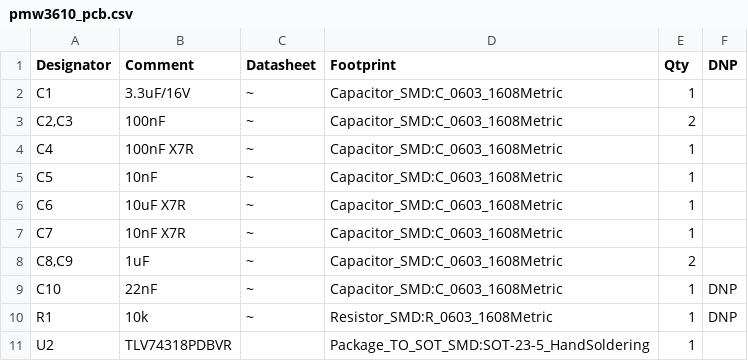
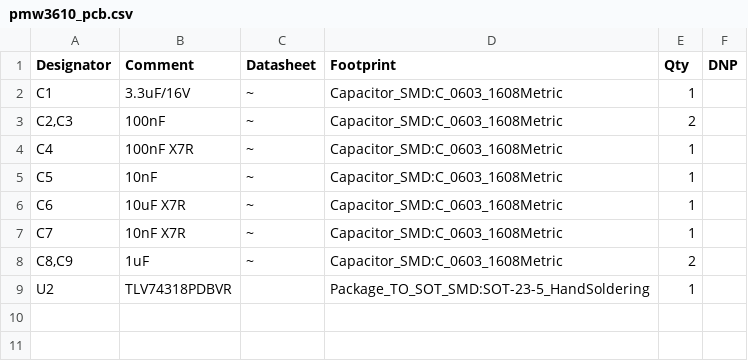
Before and after one commit to yuzucha16/pmw3610-pcb, a CSV file: pmw3610_pcb.csv, drawn as a sheet; the diff names each change by its address in the sheet, - before the commit and + after, or states it on an @@ line.

```diff
--- a/pmw3610_pcb.csv
+++ b/pmw3610_pcb.csv
-row 9: C10 | 22nF | ~ | Capacitor_SMD:C_0603_1608Metric | 1 | DNP
-row 10: R1 | 10k | ~ | Resistor_SMD:R_0603_1608Metric | 1 | DNP
```
Also changed, not shown: pmw3610_pcb-all-pos.csv, 3 other files.
